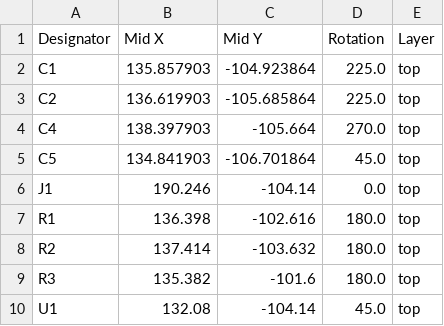
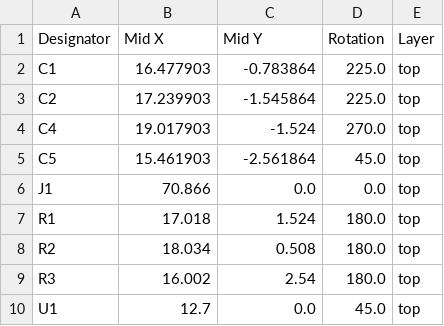
Before and after one commit to mfacton/cap-sensor, a CSV file: pcb/flex-cap/production/positions.csv, drawn as a sheet.

```diff
--- a/pcb/flex-cap/production/positions.csv
+++ b/pcb/flex-cap/production/positions.csv
@@ -1,10 +1,10 @@
 Designator,Mid X,Mid Y,Rotation,Layer
-C1,135.857903,-104.923864,225.0,top
-C2,136.619903,-105.685864,225.0,top
-C4,138.397903,-105.664,270.0,top
-C5,134.841903,-106.701864,45.0,top
-J1,190.246,-104.14,0.0,top
-R1,136.398,-102.616,180.0,top
-R2,137.414,-103.632,180.0,top
-R3,135.382,-101.6,180.0,top
-U1,132.08,-104.14,45.0,top
+C1,16.477903,-0.783864,225.0,top
+C2,17.239903,-1.545864,225.0,top
+C4,19.017903,-1.524,270.0,top
+C5,15.461903,-2.561864,45.0,top
+J1,70.866,0.0,0.0,top
+R1,17.018,1.524,180.0,top
+R2,18.034,0.508,180.0,top
+R3,16.002,2.54,180.0,top
+U1,12.7,0.0,45.0,top
```
Also changed, not shown: pcb/flex-cap/production/bom.csv, 4 other files.
